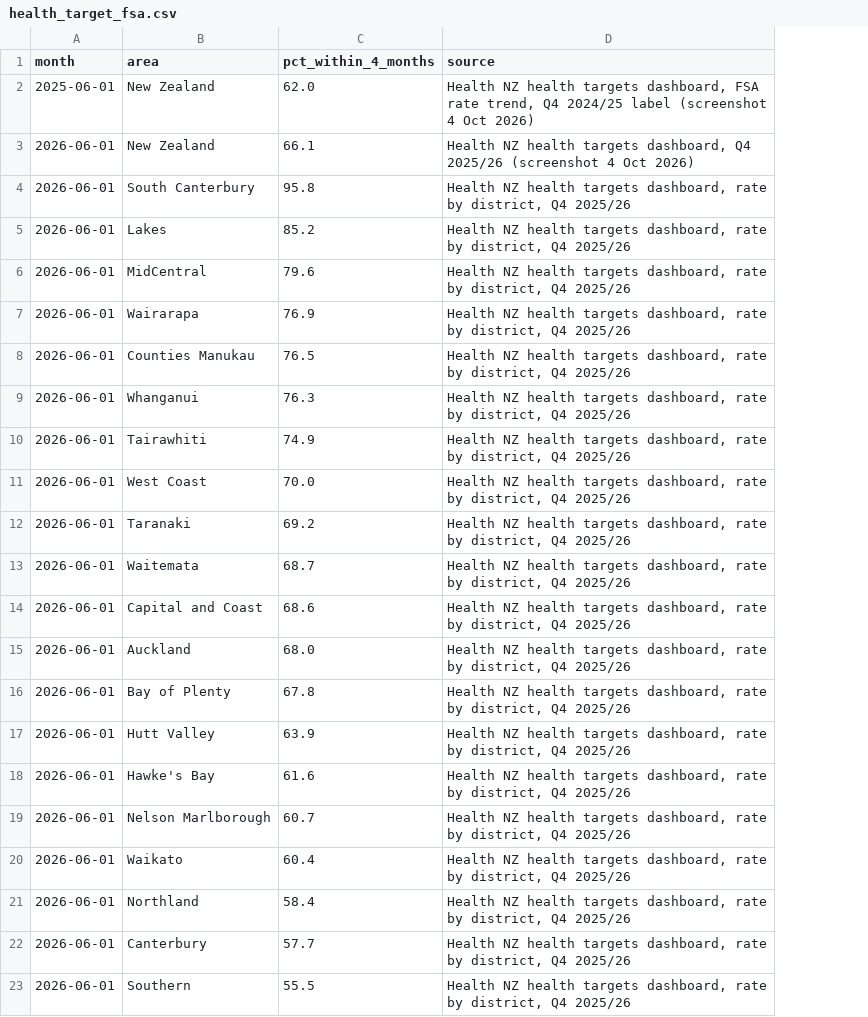
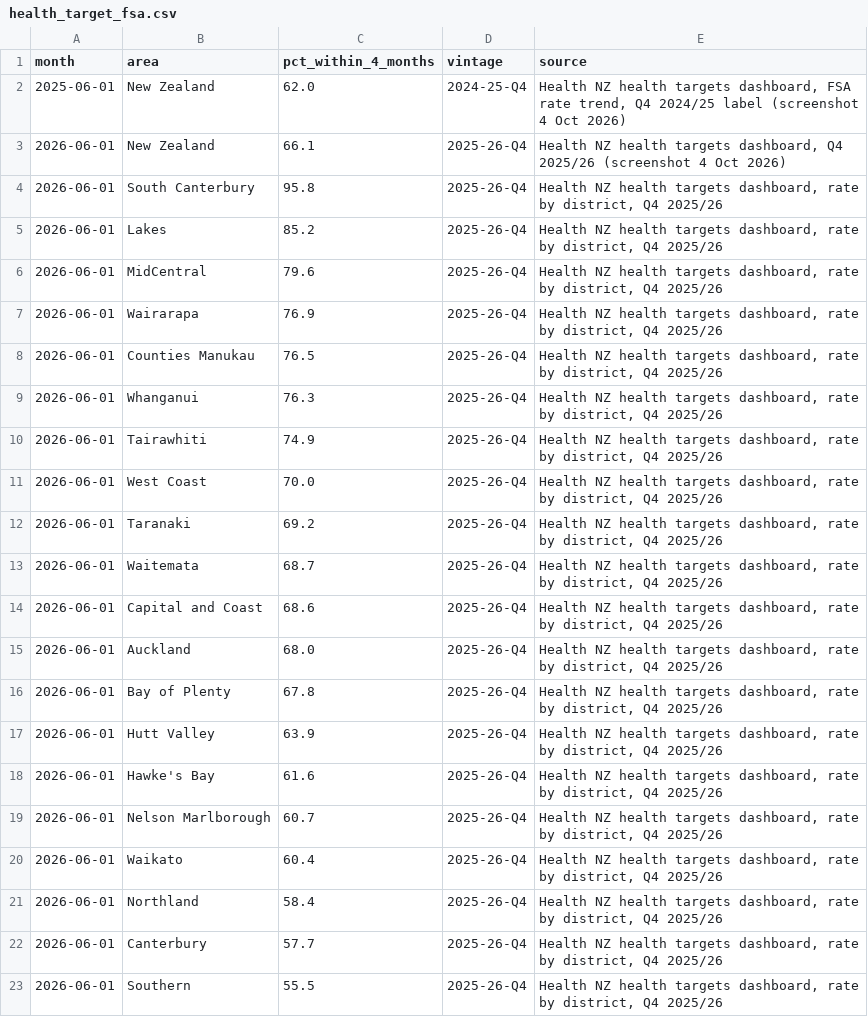
Before and after one commit to hawkek/nz-planned-care-explorer, a CSV file: config/reference/health_target_fsa.csv, drawn as a sheet; the diff names each change by its address in the sheet, - before the commit and + after, or states it on an @@ line.

```diff
--- a/config/reference/health_target_fsa.csv
+++ b/config/reference/health_target_fsa.csv
+column D (vintage), rows 2-23: 2024-25-Q4 | 2025-26-Q4 | 2025-26-Q4 | 2025-26-Q4 | 2025-26-Q4 | 2025-26-Q4 | 2025-26-Q4 | 2025-26-Q4 | 2025-26-Q4 | 2025-26-Q4 | 2025-26-Q4 | 2025-26-Q4 | 2025-26-Q4 | 2025-26-Q4 | 2025-26-Q4 | 2025-26-Q4 | 2025-26-Q4 | 2025-26-Q4 | 2025-26-Q4 | 2025-26-Q4 | 2025-26-Q4 | 2025-26-Q4
```
Also changed, not shown: data/processed/checks.csv, data/processed/flagged_cells.csv, 30 other files.
